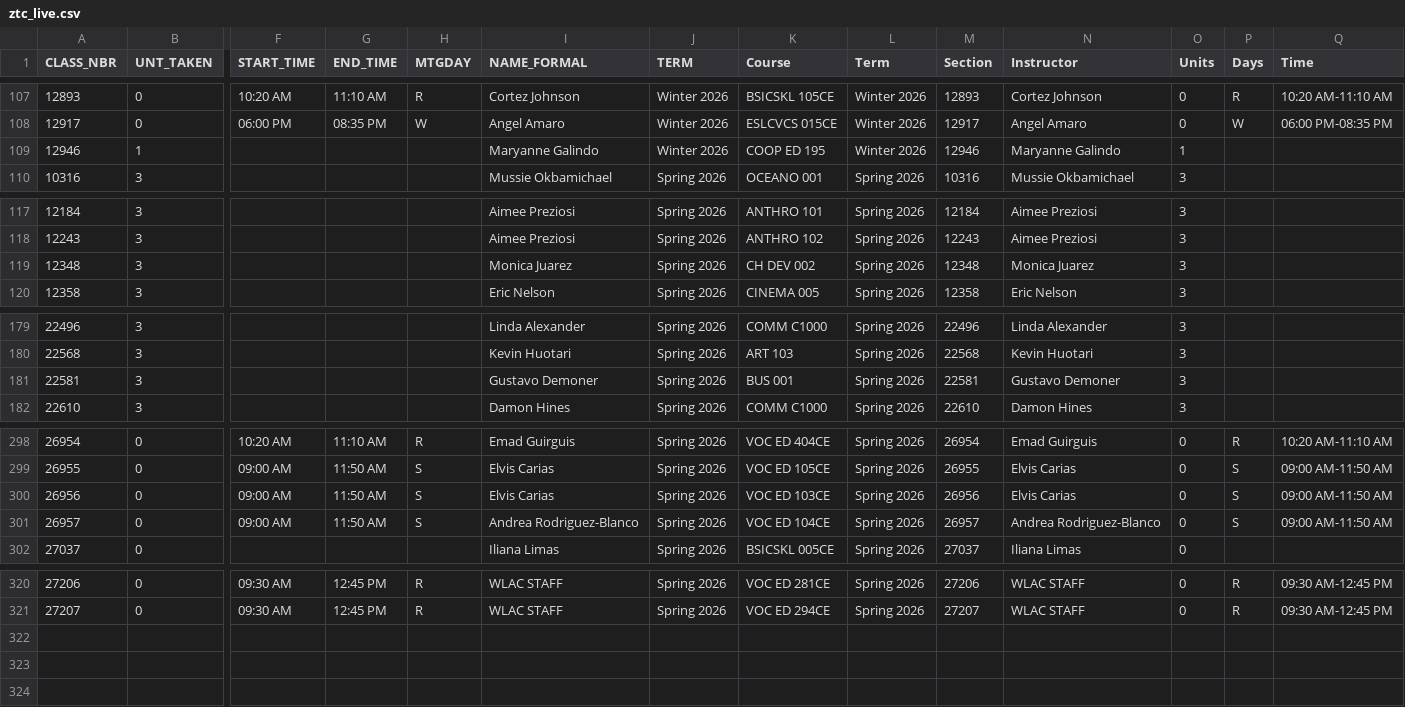
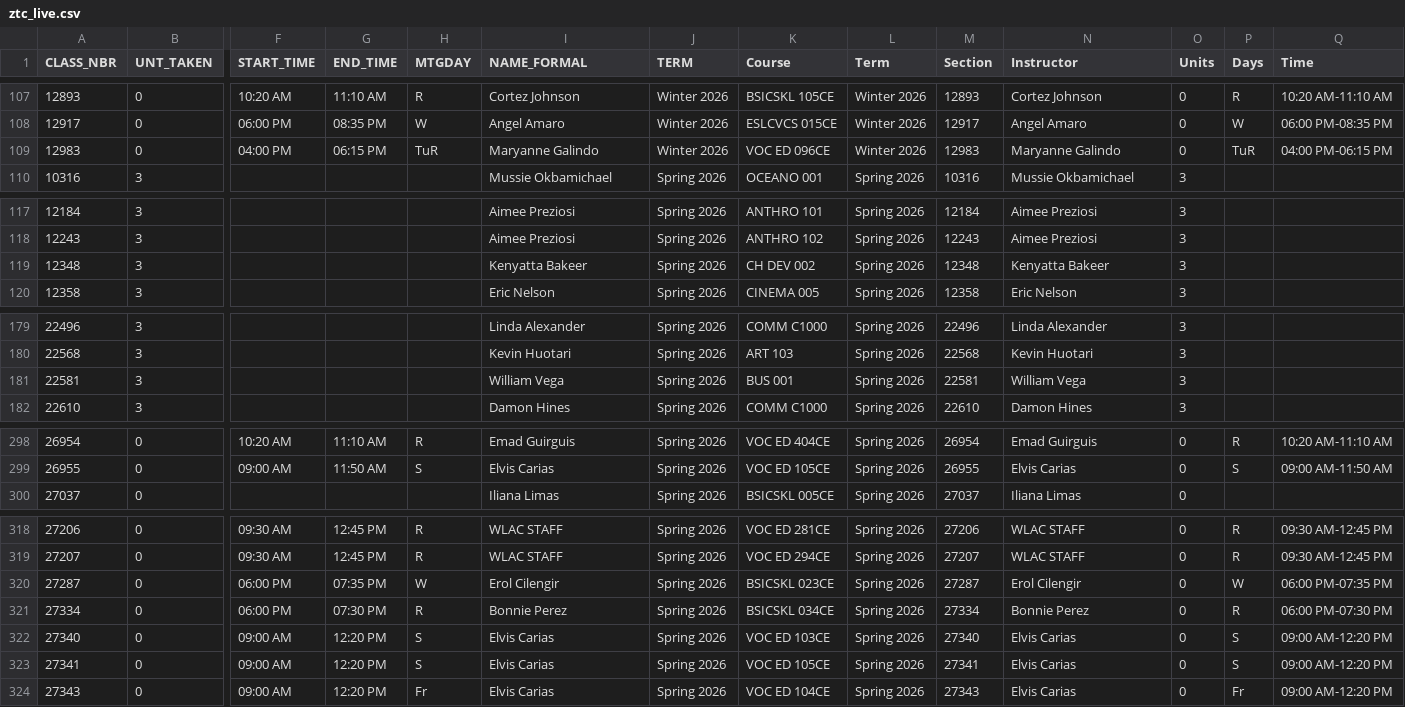
Before and after one commit to West-Los-Angeles-College/ztc, a CSV file: ztc_live.csv, drawn as a sheet; only a part is shown, gaps mark what is left out; removed rows and columns are numbered as before the commit, all else as after; rows hold the shown columns only; the diff covers the shown part only; the diff names each change by its address in the sheet, - before the commit and + after, or states it on an @@ line.

Commit message:
Daily Commit -- 2026-01-15

```diff
--- a/ztc_live.csv
+++ b/ztc_live.csv
-row 109: 12946 | 1 |  |  |  | Maryanne Galindo | Winter 2026 | COOP ED 195 | Winter 2026 | 12946 | Maryanne Galindo | 1
+row 109: 12983 | 0 | 04:00 PM | 06:15 PM | TuR | Maryanne Galindo | Winter 2026 | VOC ED 096CE | Winter 2026 | 12983 | Maryanne Galindo | 0 | TuR | 04:00 PM-06:15 PM
-I119 (NAME_FORMAL): Monica Juarez
+I119 (NAME_FORMAL): Kenyatta Bakeer
-N119 (Instructor): Monica Juarez
+N119 (Instructor): Kenyatta Bakeer
-I181 (NAME_FORMAL): Gustavo Demoner
+I181 (NAME_FORMAL): William Vega
-N181 (Instructor): Gustavo Demoner
+N181 (Instructor): William Vega
-row 300: 26956 | 0 | 09:00 AM | 11:50 AM | S | Elvis Carias | Spring 2026 | VOC ED 103CE | Spring 2026 | 26956 | Elvis Carias | 0 | S | 09:00 AM-11:50 AM
-row 301: 26957 | 0 | 09:00 AM | 11:50 AM | S | Andrea Rodriguez-Blanco | Spring 2026 | VOC ED 104CE | Spring 2026 | 26957 | Andrea Rodriguez-Blanco | 0 | S | 09:00 AM-11:50 AM
+row 320: 27287 | 0 | 06:00 PM | 07:35 PM | W | Erol Cilengir | Spring 2026 | BSICSKL 023CE | Spring 2026 | 27287 | Erol Cilengir | 0 | W | 06:00 PM-07:35 PM
+row 321: 27334 | 0 | 06:00 PM | 07:30 PM | R | Bonnie Perez | Spring 2026 | BSICSKL 034CE | Spring 2026 | 27334 | Bonnie Perez | 0 | R | 06:00 PM-07:30 PM
+row 322: 27340 | 0 | 09:00 AM | 12:20 PM | S | Elvis Carias | Spring 2026 | VOC ED 103CE | Spring 2026 | 27340 | Elvis Carias | 0 | S | 09:00 AM-12:20 PM
+row 323: 27341 | 0 | 09:00 AM | 12:20 PM | S | Elvis Carias | Spring 2026 | VOC ED 105CE | Spring 2026 | 27341 | Elvis Carias | 0 | S | 09:00 AM-12:20 PM
+row 324: 27343 | 0 | 09:00 AM | 12:20 PM | Fr | Elvis Carias | Spring 2026 | VOC ED 104CE | Spring 2026 | 27343 | Elvis Carias | 0 | Fr | 09:00 AM-12:20 PM
```
Also changed, not shown: 24 edited cells elsewhere in this file.
